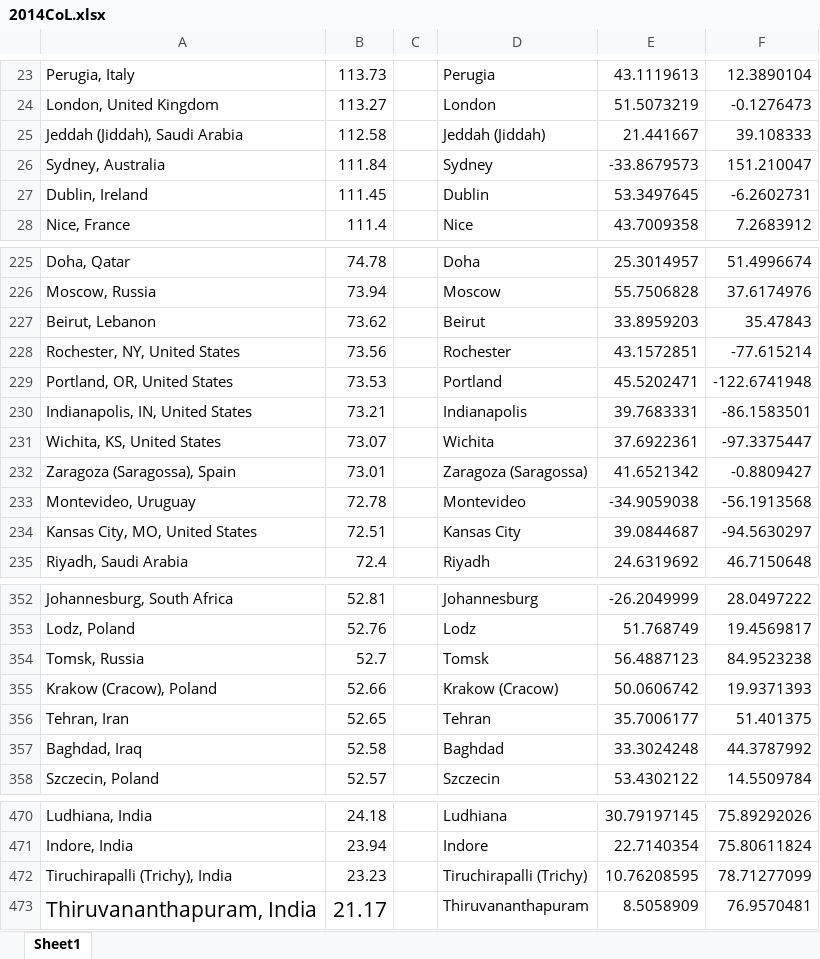
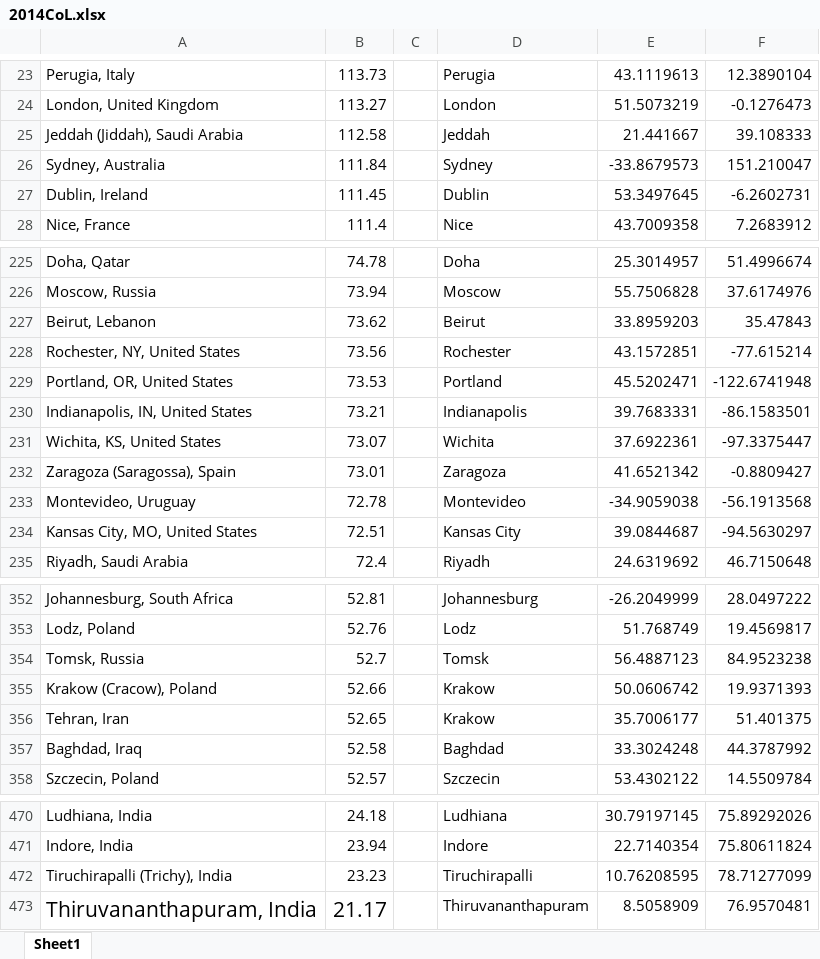
Before and after one commit to derekzxl/webgl-globe, an Excel workbook: globe/numbeoCoLData/2014CoL.xlsx, sheet Sheet1, drawn as a sheet; only a part is shown, gaps mark what is left out; values as stored, in another font and other column widths than the file's, no borders; the diff names each change by its address in the sheet, - before the commit and + after, or states it on an @@ line.

```diff
--- a/globe/numbeoCoLData/2014CoL.xlsx (sheet Sheet1)
+++ b/globe/numbeoCoLData/2014CoL.xlsx (sheet Sheet1)
-D25: Jeddah (Jiddah)
+D25: Jeddah
-D232: Zaragoza (Saragossa)
+D232: Zaragoza
-D355: Krakow (Cracow)
+D355: Krakow
-D356: Tehran
+D356: Krakow
-D472: Tiruchirapalli (Trichy)
+D472: Tiruchirapalli
```
Also changed, not shown: globe/numbeoCoLData/2010CoL.xlsx, globe/numbeoCoLData/2011CoL.xlsx, 13 other files.
